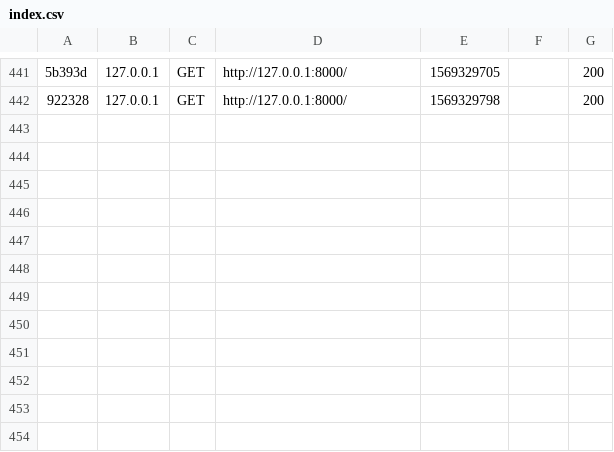
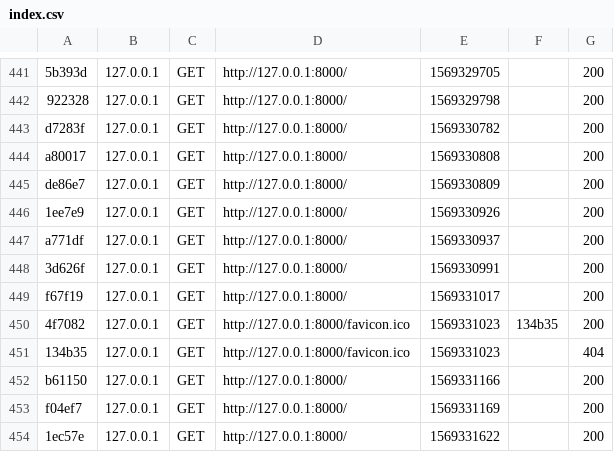
Before and after one commit to AGSBurei/OWL-Eyewear, a CSV file: var/cache/dev/profiler/index.csv, drawn as a sheet; only a part is shown, gaps mark what is left out; the diff names each change by its address in the sheet, - before the commit and + after, or states it on an @@ line.

```diff
--- a/var/cache/dev/profiler/index.csv
+++ b/var/cache/dev/profiler/index.csv
+row 443: d7283f | 127.0.0.1 | GET | http://127.0.0.1:8000/ | 1569330782 |  | 200
+row 444: a80017 | 127.0.0.1 | GET | http://127.0.0.1:8000/ | 1569330808 |  | 200
+row 445: de86e7 | 127.0.0.1 | GET | http://127.0.0.1:8000/ | 1569330809 |  | 200
+row 446: 1ee7e9 | 127.0.0.1 | GET | http://127.0.0.1:8000/ | 1569330926 |  | 200
+row 447: a771df | 127.0.0.1 | GET | http://127.0.0.1:8000/ | 1569330937 |  | 200
+row 448: 3d626f | 127.0.0.1 | GET | http://127.0.0.1:8000/ | 1569330991 |  | 200
+row 449: f67f19 | 127.0.0.1 | GET | http://127.0.0.1:8000/ | 1569331017 |  | 200
+row 450: 4f7082 | 127.0.0.1 | GET | http://127.0.0.1:8000/favicon.ico | 1569331023 | 134b35 | 200
+row 451: 134b35 | 127.0.0.1 | GET | http://127.0.0.1:8000/favicon.ico | 1569331023 |  | 404
+row 452: b61150 | 127.0.0.1 | GET | http://127.0.0.1:8000/ | 1569331166 |  | 200
+row 453: f04ef7 | 127.0.0.1 | GET | http://127.0.0.1:8000/ | 1569331169 |  | 200
+row 454: 1ec57e | 127.0.0.1 | GET | http://127.0.0.1:8000/ | 1569331622 |  | 200
```
Also changed, not shown: 10 other files.
